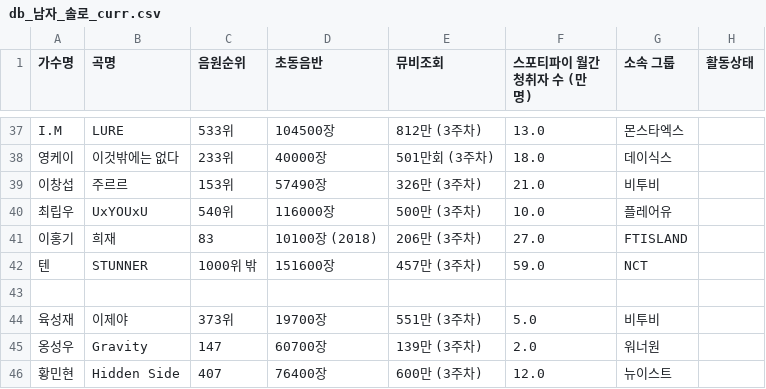
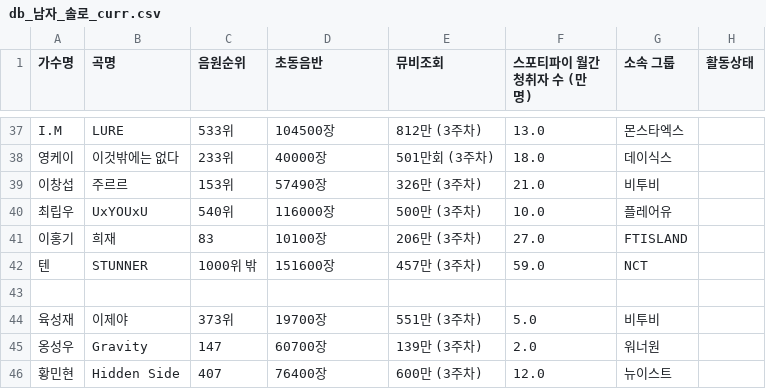
Before and after one commit to LimousineLimousine/kpop-tier-dashboard, a CSV file: db_남자_솔로_curr.csv, drawn as a sheet; only a part is shown, gaps mark what is left out.

```diff
--- a/db_남자_솔로_curr.csv
+++ b/db_남자_솔로_curr.csv
@@ -40,3 +40,3 @@ I.M ,LURE,533위,104500장,812만 (3주차),13.0,몬스타엑스,
 최립우 ,UxYOUxU,540위,116000장,500만 (3주차),10.0,플레어유,
-이홍기  ,희재,83,10100장 (2018),206만 (3주차),27.0,FTISLAND,
+이홍기  ,희재,83,10100장,206만 (3주차),27.0,FTISLAND,
 텐 ,STUNNER,1000위 밖,151600장,457만 (3주차),59.0,NCT,
```
Also changed, not shown: db_남자_솔로_master.csv, db_남자_솔로_past.csv.
